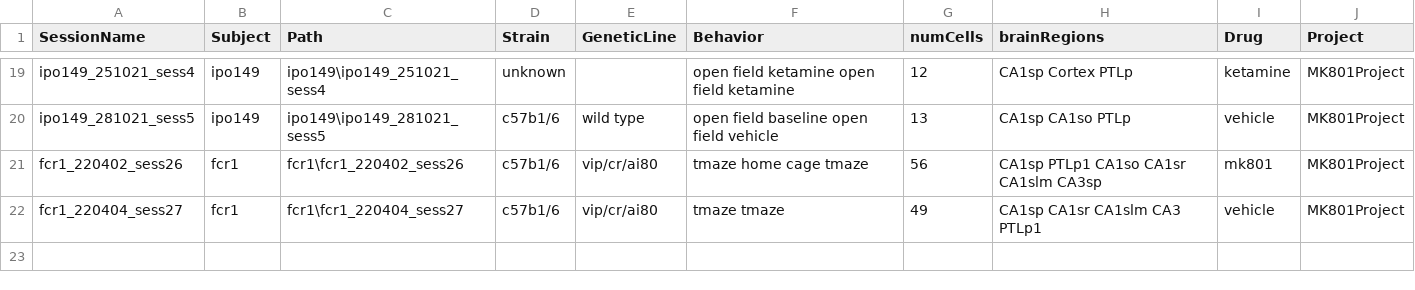
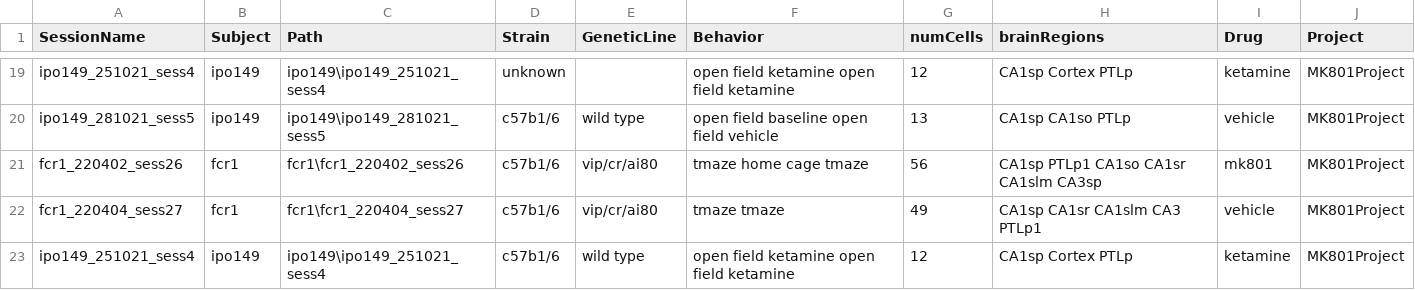
Before and after one commit to abadpablo/MK801Project, a CSV file: indexedSessions_MK801Project.csv, drawn as a sheet; only a part is shown, gaps mark what is left out.

Commit message:
Added Session: IPO149_251021_sess4

```diff
--- a/indexedSessions_MK801Project.csv
+++ b/indexedSessions_MK801Project.csv
@@ -22 +22,2 @@ fcr1_220402_sess26,fcr1,fcr1\fcr1_220402_sess26,c57b1/6,vip/cr/ai80,tmaze home c
 fcr1_220404_sess27,fcr1,fcr1\fcr1_220404_sess27,c57b1/6,vip/cr/ai80,tmaze tmaze,49,CA1sp CA1sr CA1slm CA3 PTLp1,vehicle,MK801Project
+ipo149_251021_sess4,ipo149,ipo149\ipo149_251021_sess4,c57b1/6,wild type,open field ketamine open field ketamine,12,CA1sp Cortex PTLp,ketamine,MK801Project
```
